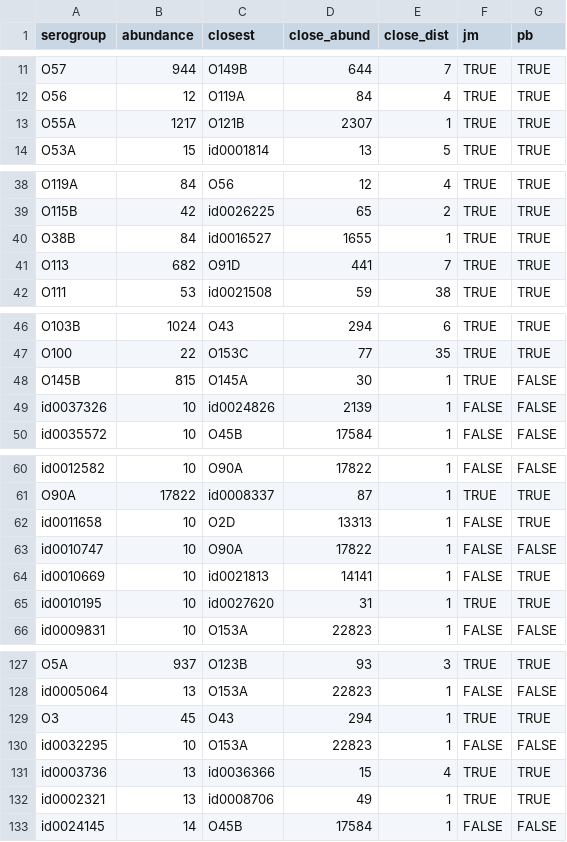
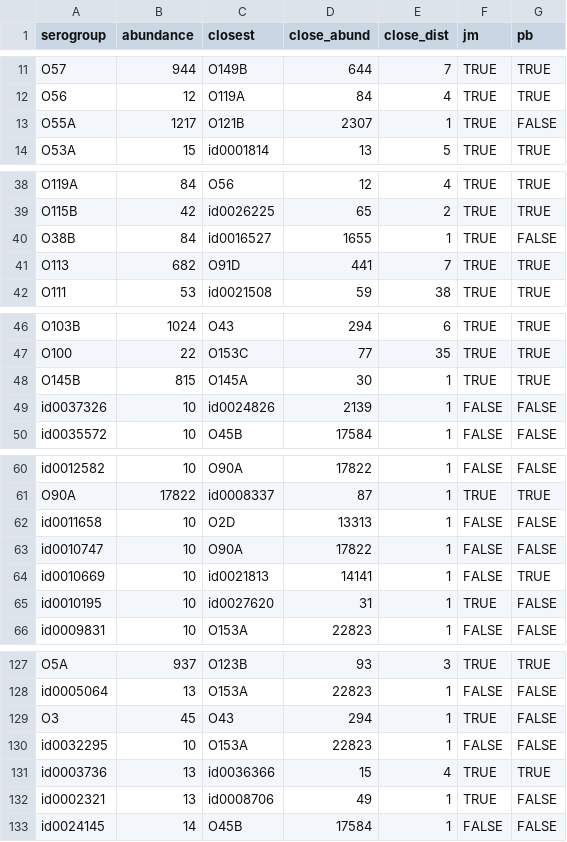
Before and after one commit to jmarshallnz/gnd, a CSV file: inconsistent_methods.csv, drawn as a sheet; only a part is shown, gaps mark what is left out; the diff covers the shown part only.

```diff
--- a/inconsistent_methods.csv
+++ b/inconsistent_methods.csv
@@ -12,3 +12,3 @@
 "O56",12,"O119A",84,4,TRUE,TRUE
-"O55A",1217,"O121B",2307,1,TRUE,TRUE
+"O55A",1217,"O121B",2307,1,TRUE,FALSE
 "O53A",15,"id0001814",13,5,TRUE,TRUE
@@ -39,3 +39,3 @@
 "O115B",42,"id0026225",65,2,TRUE,TRUE
-"O38B",84,"id0016527",1655,1,TRUE,TRUE
+"O38B",84,"id0016527",1655,1,TRUE,FALSE
 "O113",682,"O91D",441,7,TRUE,TRUE
@@ -47,3 +47,3 @@
 "O100",22,"O153C",77,35,TRUE,TRUE
-"O145B",815,"O145A",30,1,TRUE,FALSE
+"O145B",815,"O145A",30,1,TRUE,TRUE
 "id0037326",10,"id0024826",2139,1,FALSE,FALSE
@@ -61,6 +61,6 @@
 "O90A",17822,"id0008337",87,1,TRUE,TRUE
-"id0011658",10,"O2D",13313,1,FALSE,TRUE
+"id0011658",10,"O2D",13313,1,FALSE,FALSE
 "id0010747",10,"O90A",17822,1,FALSE,FALSE
 "id0010669",10,"id0021813",14141,1,FALSE,TRUE
-"id0010195",10,"id0027620",31,1,TRUE,TRUE
+"id0010195",10,"id0027620",31,1,TRUE,FALSE
 "id0009831",10,"O153A",22823,1,FALSE,FALSE
@@ -128,6 +128,6 @@
 "id0005064",13,"O153A",22823,1,FALSE,FALSE
-"O3",45,"O43",294,1,TRUE,TRUE
+"O3",45,"O43",294,1,TRUE,FALSE
 "id0032295",10,"O153A",22823,1,FALSE,FALSE
 "id0003736",13,"id0036366",15,4,TRUE,TRUE
-"id0002321",13,"id0008706",49,1,TRUE,TRUE
+"id0002321",13,"id0008706",49,1,TRUE,FALSE
 "id0024145",14,"O45B",17584,1,FALSE,FALSE
```
Also changed, not shown: 43 edited cells elsewhere in this file, 3 other files.
